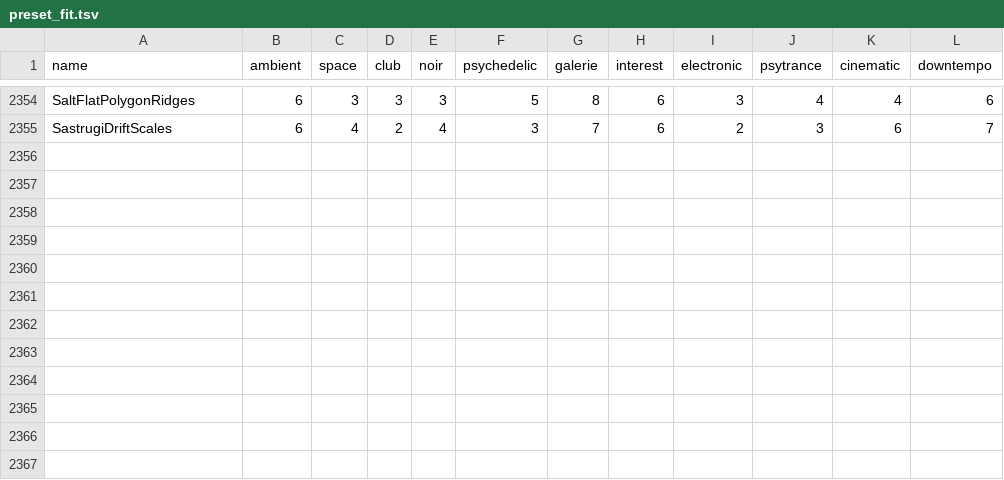
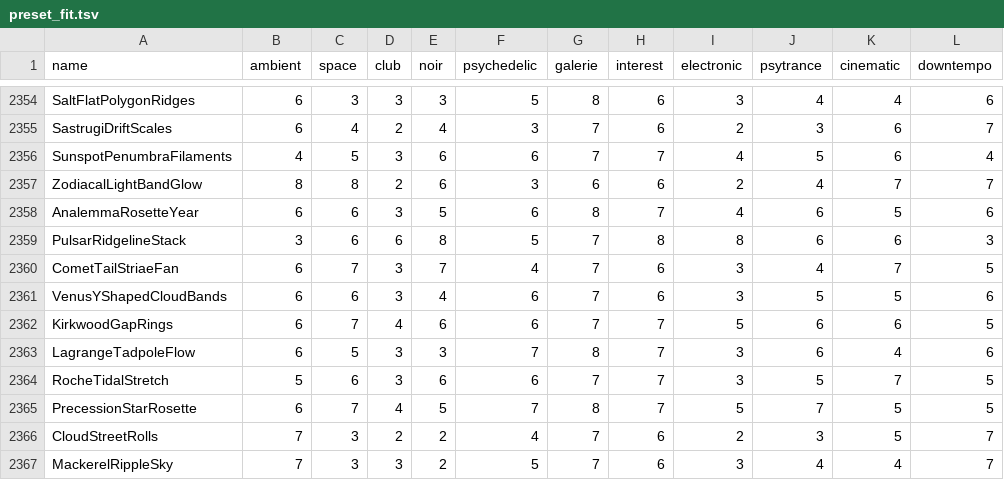
Before and after one commit to reneweller-coding/KaleidoscopeEnhanced, a TSV file: Tools/preset_fit.tsv, drawn as a sheet; only a part is shown, gaps mark what is left out.

```diff
--- a/Tools/preset_fit.tsv
+++ b/Tools/preset_fit.tsv
@@ -2355 +2355,13 @@ SaltFlatPolygonRidges	6	3	3	3	5	8	6	3	4	4	6
 SastrugiDriftScales	6	4	2	4	3	7	6	2	3	6	7
+SunspotPenumbraFilaments	4	5	3	6	6	7	7	4	5	6	4
+ZodiacalLightBandGlow	8	8	2	6	3	6	6	2	4	7	7
+AnalemmaRosetteYear	6	6	3	5	6	8	7	4	6	5	6
+PulsarRidgelineStack	3	6	6	8	5	7	8	8	6	6	3
+CometTailStriaeFan	6	7	3	7	4	7	6	3	4	7	5
+VenusYShapedCloudBands	6	6	3	4	6	7	6	3	5	5	6
+KirkwoodGapRings	6	7	4	6	6	7	7	5	6	6	5
+LagrangeTadpoleFlow	6	5	3	3	7	8	7	3	6	4	6
+RocheTidalStretch	5	6	3	6	6	7	7	3	5	7	5
+PrecessionStarRosette	6	7	4	5	7	8	7	5	7	5	5
+CloudStreetRolls	7	3	2	2	4	7	6	2	3	5	7
+MackerelRippleSky	7	3	3	2	5	7	6	3	4	4	7
```
Also changed, not shown: 35 other files.
